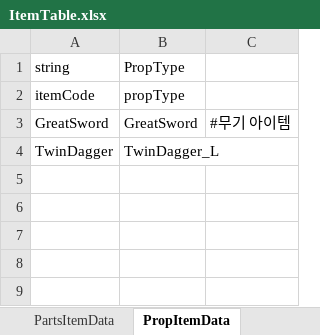
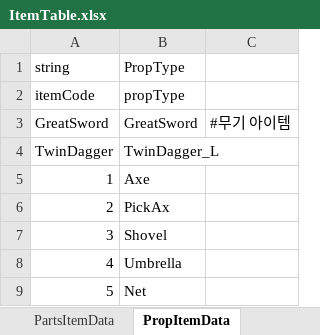
Before and after one commit to solhwi/SebamoGameClient, an Excel workbook: Assets/Excels/ItemTable.xlsx, sheet PropItemData, drawn as a sheet; values as stored, in another font and other column widths than the file's, no borders; the diff names each change by its address in the sheet, - before the commit and + after, or states it on an @@ line.

```diff
--- a/Assets/Excels/ItemTable.xlsx (sheet PropItemData)
+++ b/Assets/Excels/ItemTable.xlsx (sheet PropItemData)
+row 5: 1 | Axe
+row 6: 2 | PickAx
+row 7: 3 | Shovel
+row 8: 4 | Umbrella
+row 9: 5 | Net
```
Also changed, not shown: 1 other file.
